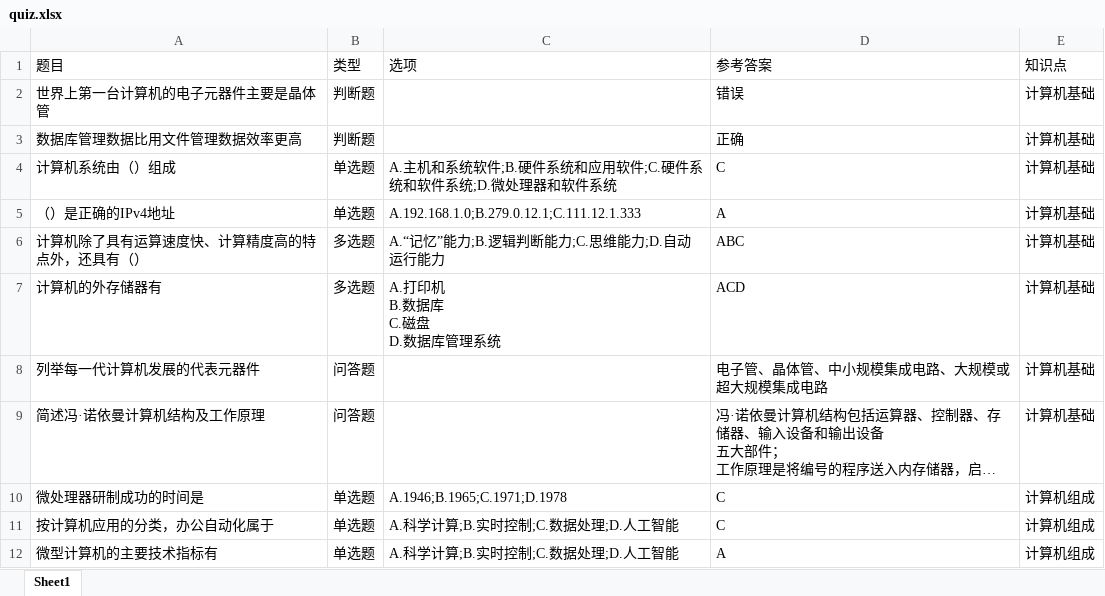
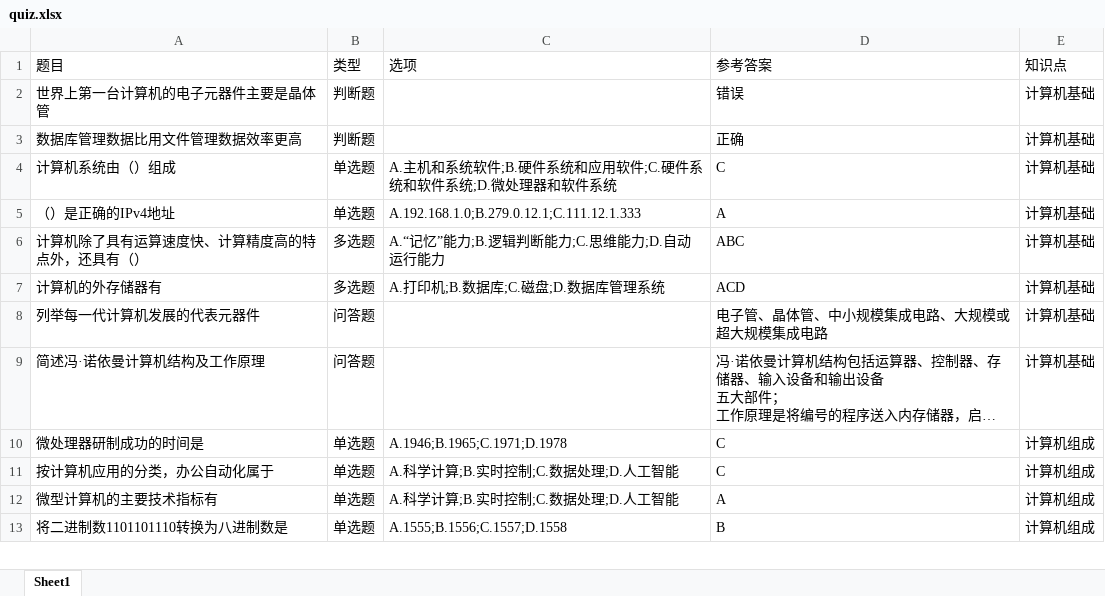
Before and after one commit to halsn/cquiz, an Excel workbook: static/quiz.xlsx, sheet Sheet1, drawn as a sheet; only a part is shown; the shorter side is filled out with more unchanged rows; long unchanged cells end in …; values as stored, in another font and other column widths than the file's, no borders; charts and pictures not drawn; ↵ is a line break in a cell; the diff covers the shown part only; the diff names each change by its address in the sheet, - before the commit and + after, or states it on an @@ line.

```diff
--- a/static/quiz.xlsx (sheet Sheet1)
+++ b/static/quiz.xlsx (sheet Sheet1)
-C7 (选项): A.打印机 ↵ B.数据库 ↵ C.磁盘 ↵ D.数据库管理系统
+C7 (选项): A.打印机;B.数据库;C.磁盘;D.数据库管理系统
```
Also changed, not shown: 24 added rows elsewhere in this sheet, charts or pictures, static/student.xlsx, 28 other files.
